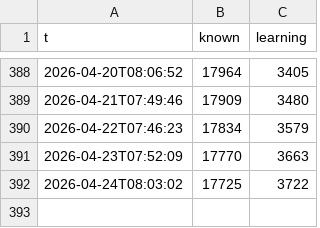
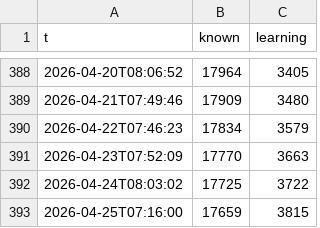
Before and after one commit to GusTmmer/jpdb-progress, a CSV file: gh-page/datapoints.csv, drawn as a sheet; only a part is shown, gaps mark what is left out.

```diff
--- a/gh-page/datapoints.csv
+++ b/gh-page/datapoints.csv
@@ -392 +392,2 @@ t,known,learning
 2026-04-24T08:03:02,17725,3722
+2026-04-25T07:16:00,17659,3815
```
